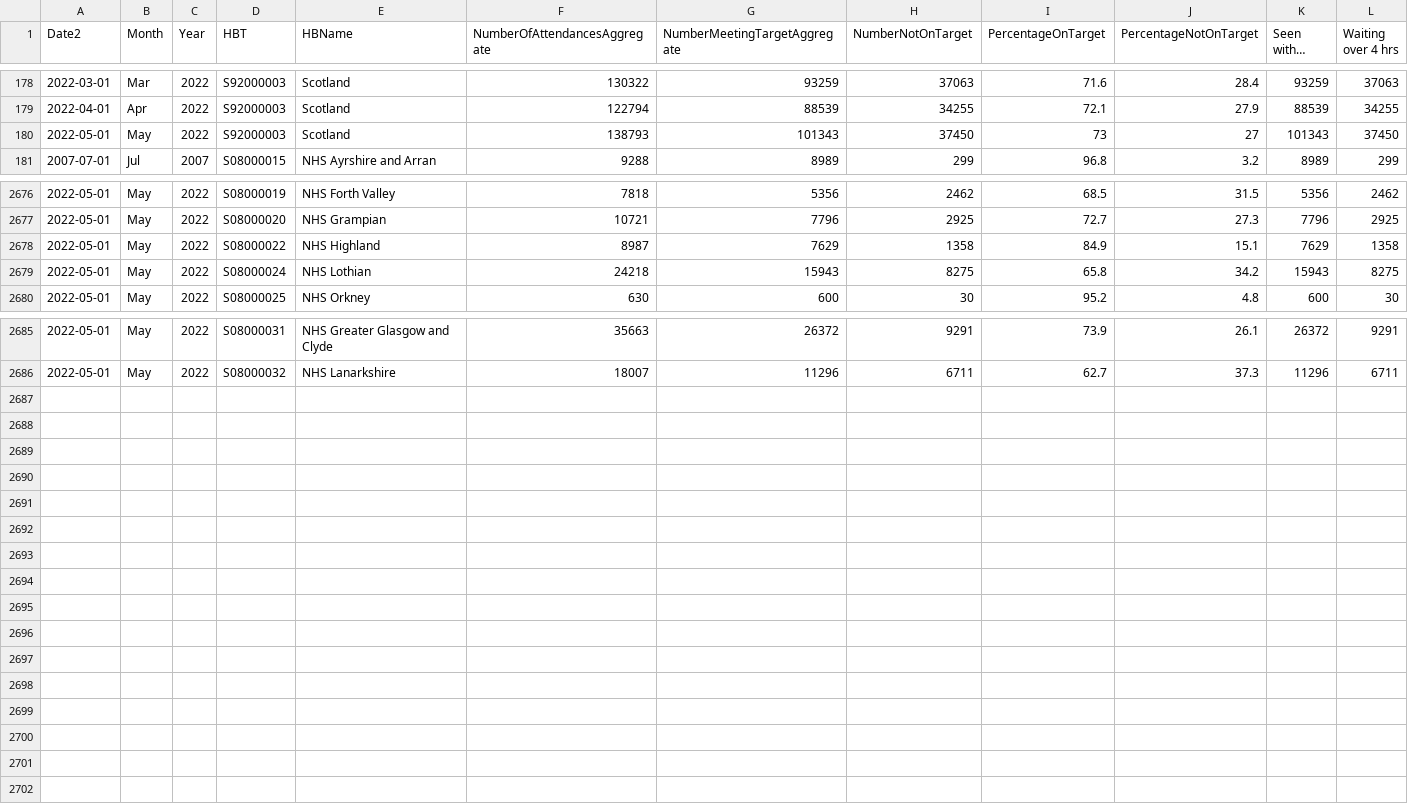
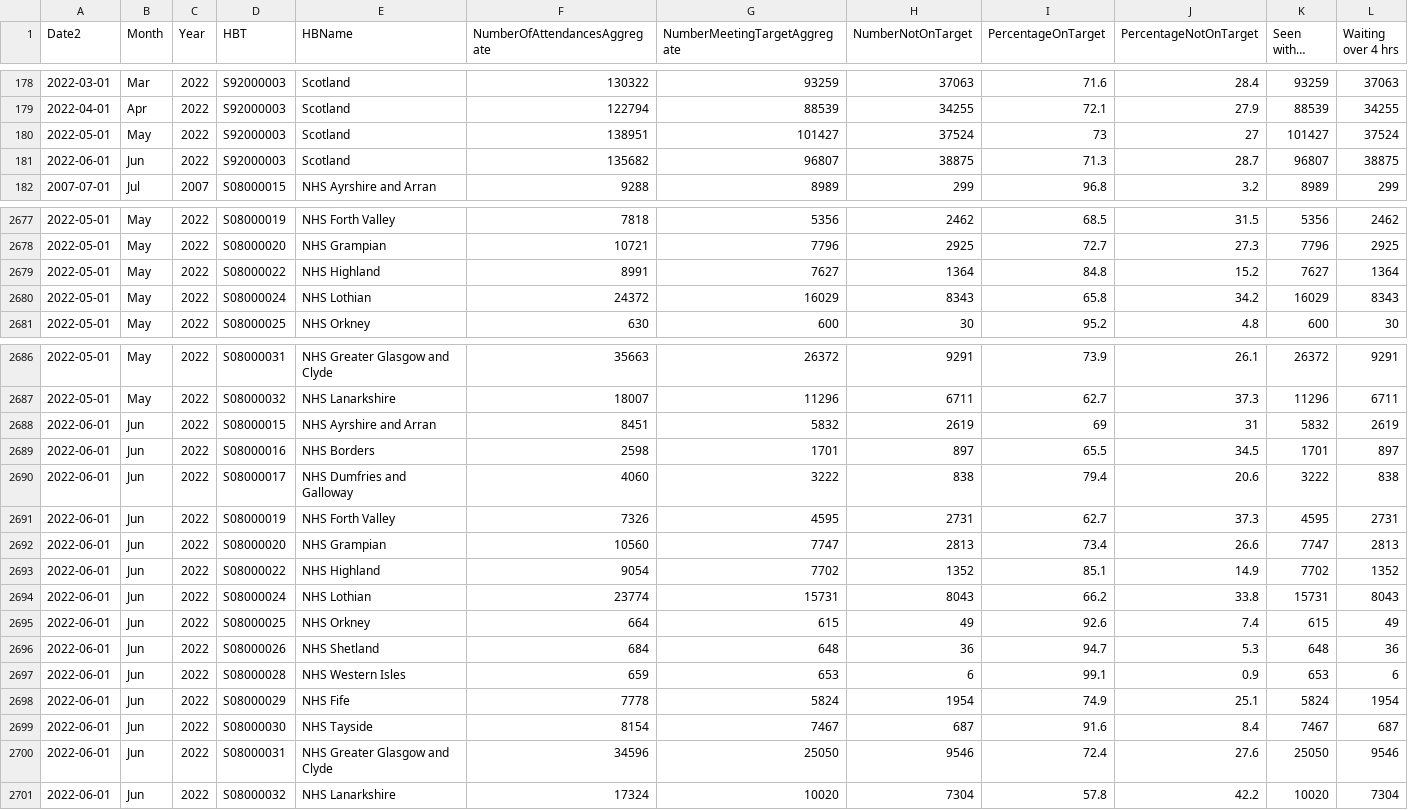
Before and after one commit to DCTdatateam/Hospitals-Tracker_NHS-Scotland, a CSV file: data/A&E-waiting-times/AEWt_4hrstandard_timeseries.csv, drawn as a sheet; only a part is shown, gaps mark what is left out; long unchanged cells end in ….

```diff
--- a/data/A&E-waiting-times/AEWt_4hrstandard_timeseries.csv
+++ b/data/A&E-waiting-times/AEWt_4hrstandard_timeseries.csv
@@ -179,3 +179,4 @@
 2022-04-01,"Apr","2022","S92000003","Scotland",122794,88539,34255,72.1,27.9,88539,34255
-2022-05-01,"May","2022","S92000003","Scotland",138793,101343,37450,73,27,101343,37450
+2022-05-01,"May","2022","S92000003","Scotland",138951,101427,37524,73,27,101427,37524
+2022-06-01,"Jun","2022","S92000003","Scotland",135682,96807,38875,71.3,28.7,96807,38875
 2007-07-01,"Jul","2007","S08000015","NHS Ayrshire and Arran",9288,8989,299,96.8,3.2,8989,299
@@ -2677,4 +2678,4 @@
 2022-05-01,"May","2022","S08000020","NHS Grampian",10721,7796,2925,72.7,27.3,7796,2925
-2022-05-01,"May","2022","S08000022","NHS Highland",8987,7629,1358,84.9,15.1,7629,1358
-2022-05-01,"May","2022","S08000024","NHS Lothian",24218,15943,8275,65.8,34.2,15943,8275
+2022-05-01,"May","2022","S08000022","NHS Highland",8991,7627,1364,84.8,15.2,7627,1364
+2022-05-01,"May","2022","S08000024","NHS Lothian",24372,16029,8343,65.8,34.2,16029,8343
 2022-05-01,"May","2022","S08000025","NHS Orkney",630,600,30,95.2,4.8,600,30
@@ -2686 +2687,15 @@
 2022-05-01,"May","2022","S08000032","NHS Lanarkshire",18007,11296,6711,62.7,37.3,11296,6711
+2022-06-01,"Jun","2022","S08000015","NHS Ayrshire and Arran",8451,5832,2619,69,31,5832,2619
+2022-06-01,"Jun","2022","S08000016","NHS Borders",2598,1701,897,65.5,34.5,1701,897
+2022-06-01,"Jun","2022","S08000017","NHS Dumfries and Galloway",4060,3222,838,79.4,20.6,3222,838
+2022-06-01,"Jun","2022","S08000019","NHS Forth Valley",7326,4595,2731,62.7,37.3,4595,2731
+2022-06-01,"Jun","2022","S08000020","NHS Grampian",10560,7747,2813,73.4,26.6,7747,2813
+2022-06-01,"Jun","2022","S08000022","NHS Highland",9054,7702,1352,85.1,14.9,7702,1352
+2022-06-01,"Jun","2022","S08000024","NHS Lothian",23774,15731,8043,66.2,33.8,15731,8043
+2022-06-01,"Jun","2022","S08000025","NHS Orkney",664,615,49,92.6,7.4,615,49
+2022-06-01,"Jun","2022","S08000026","NHS Shetland",684,648,36,94.7,5.3,648,36
+2022-06-01,"Jun","2022","S08000028","NHS Western Isles",659,653,6,99.1,0.9,653,6
+2022-06-01,"Jun","2022","S08000029","NHS Fife",7778,5824,1954,74.9,25.1,5824,1954
+2022-06-01,"Jun","2022","S08000030","NHS Tayside",8154,7467,687,91.6,8.4,7467,687
+2022-06-01,"Jun","2022","S08000031","NHS Greater Glasgow and Clyde",34596,25050,9546,72.4,27.6,25050,9546
+2022-06-01,"Jun","2022","S08000032","NHS Lanarkshire",17324,10020,7304,57.8,42.2,10020,7304
```
Also changed, not shown: data/A&E-waiting-times/AEWt_episode_timeseries.csv.
